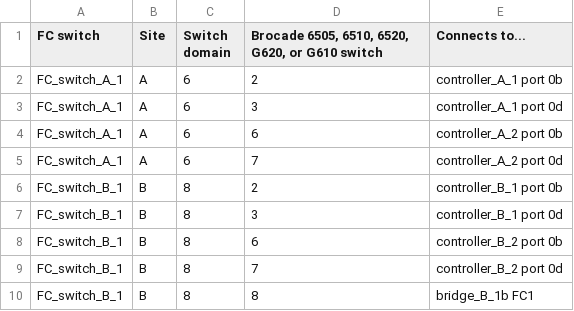
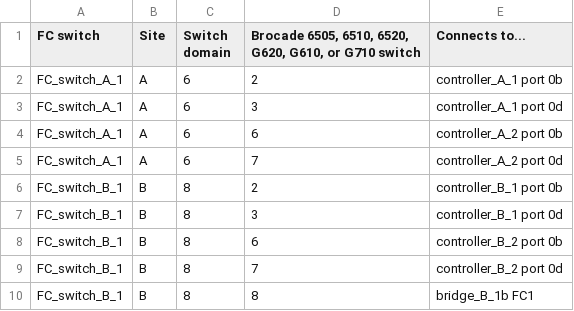
Before and after one commit to NetAppDocs/ontap-metrocluster.zh-cn, a CSV file: _include/brocade_zoning_dr_1b_grp1_bottom_fc1.csv, drawn as a sheet.

```diff
--- a/_include/brocade_zoning_dr_1b_grp1_bottom_fc1.csv
+++ b/_include/brocade_zoning_dr_1b_grp1_bottom_fc1.csv
@@ -1,2 +1,2 @@
-FC switch,Site,Switch domain,"Brocade 6505, 6510, 6520, G620, or G610 switch",Connects to...
+FC switch,Site,Switch domain,"Brocade 6505, 6510, 6520, G620, G610, or G710 switch",Connects to...
 FC_switch_A_1,A,6,2,controller_A_1 port 0b
```
Also changed, not shown: _include/brocade_zoning_dr_1a_grp1_bottom_fc1.csv, _include/brocade_zoning_dr_1a_grp1_top_fc1.csv, 50 other files.
